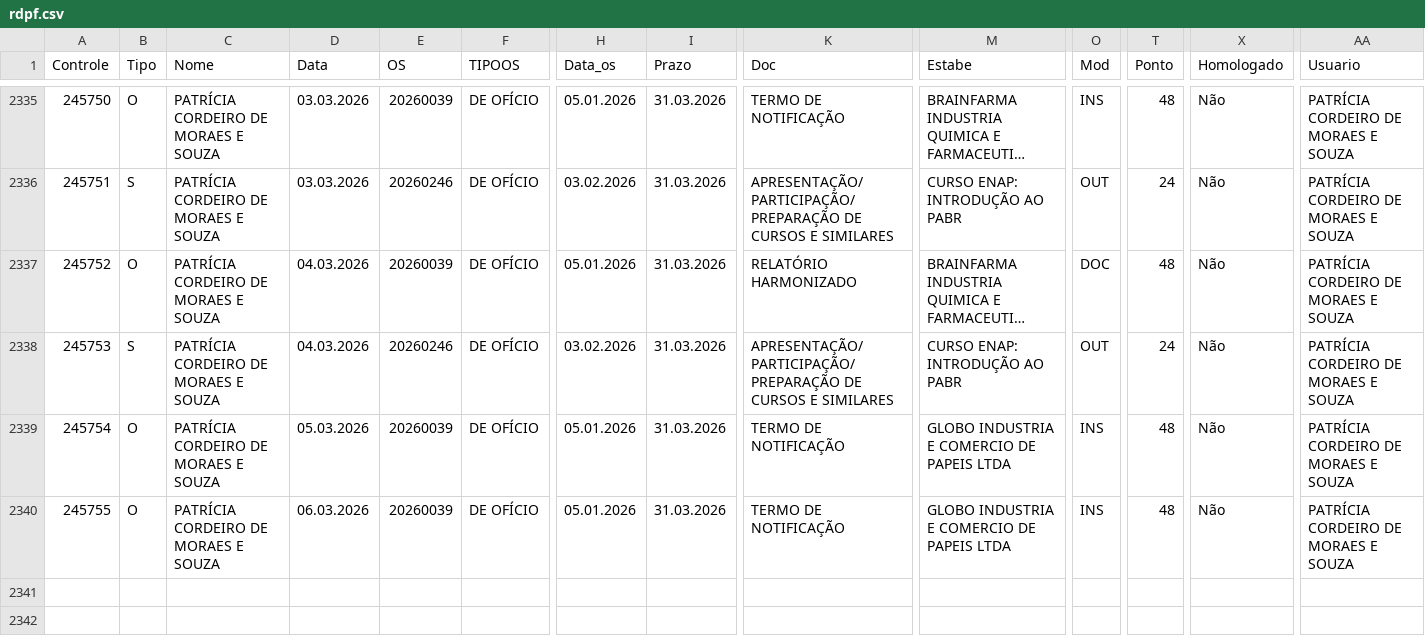
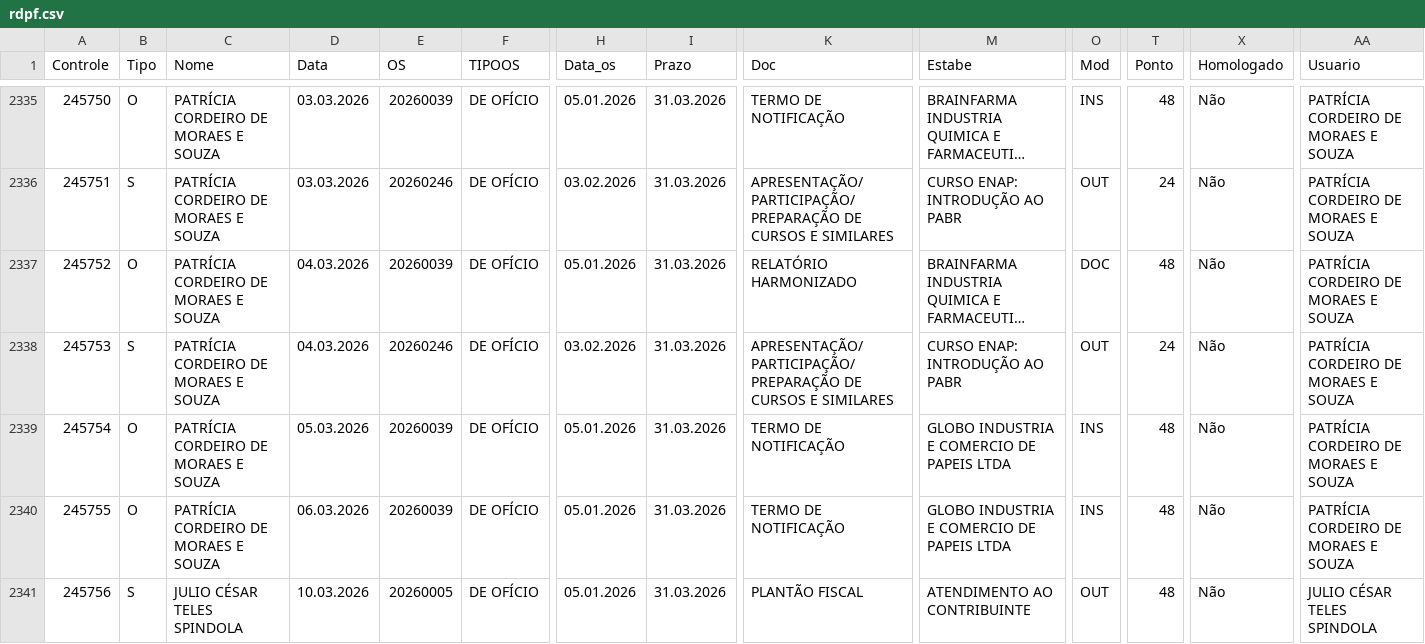
Before and after one commit to VisaAnapolis/APP, a CSV file: data/rdpf.csv, drawn as a sheet; only a part is shown, gaps mark what is left out; long unchanged cells end in …; rows hold the shown columns only; the diff names each change by its address in the sheet, - before the commit and + after, or states it on an @@ line.

Commit message:
Auto-sync data 10/03/2026 11:10:51,58

```diff
--- a/data/rdpf.csv
+++ b/data/rdpf.csv
+row 2341: 245756 | S | JULIO CÉSAR TELES SPINDOLA | 10.03.2026 | 20260005 | DE OFÍCIO | 05.01.2026 | 31.03.2026 | PLANTÃO FISCAL | ATENDIMENTO AO CONTRIBUINTE | OUT | 48 | Não | JULIO CÉSAR TELES SPINDOLA
```
Also changed, not shown: data/protocolo.csv, 13 other files.
